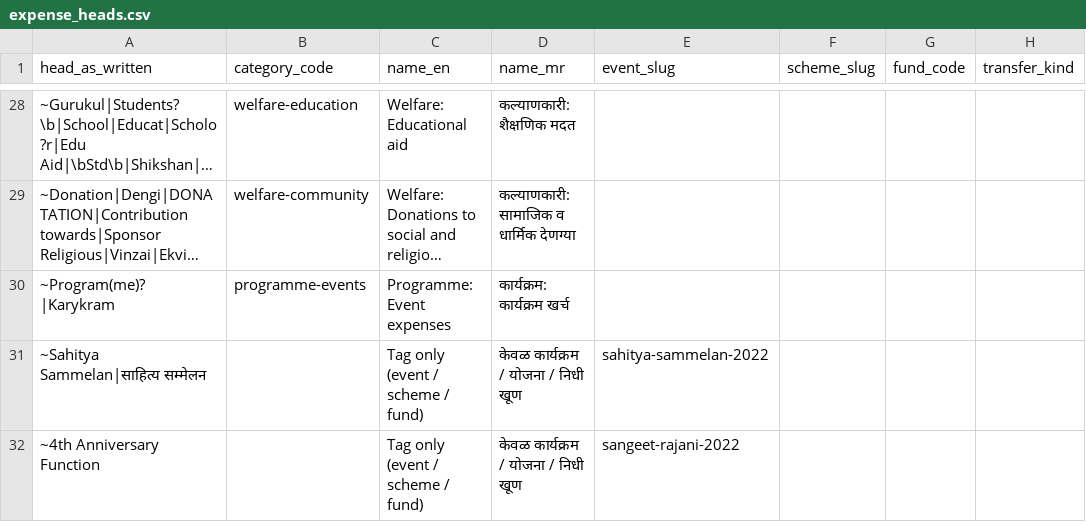
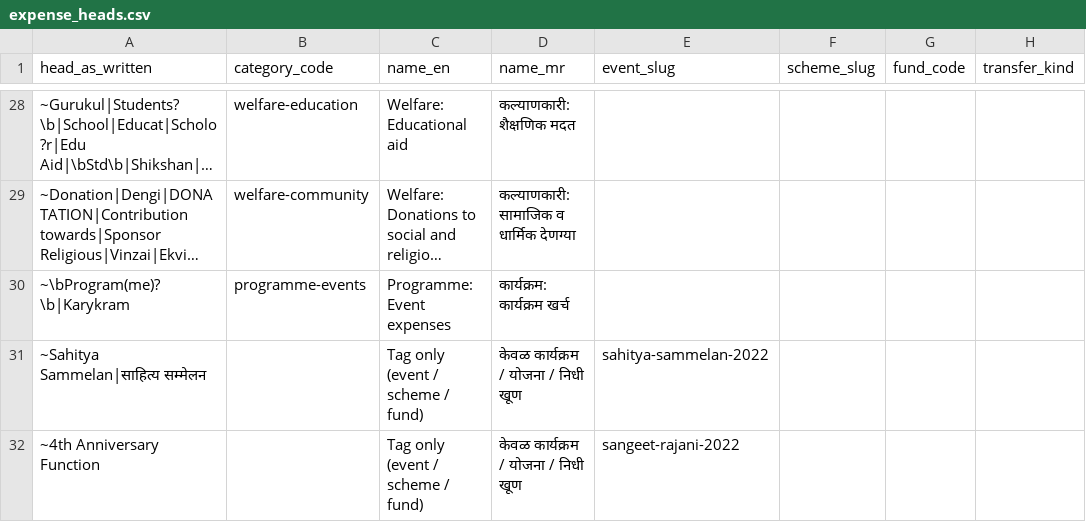
Before and after one commit to SAI-RANDIVE/Pune-CKP-Family-Public-Trust, a CSV file: data-migration/mappings/expense_heads.csv, drawn as a sheet; only a part is shown, gaps mark what is left out; long unchanged cells end in …; the diff names each change by its address in the sheet, - before the commit and + after, or states it on an @@ line.

```diff
--- a/data-migration/mappings/expense_heads.csv
+++ b/data-migration/mappings/expense_heads.csv
-A30 (head_as_written): ~Program(me)?|Karykram
+A30 (head_as_written): ~\bProgram(me)?\b|Karykram
```
Also changed, not shown: 43 other files.
